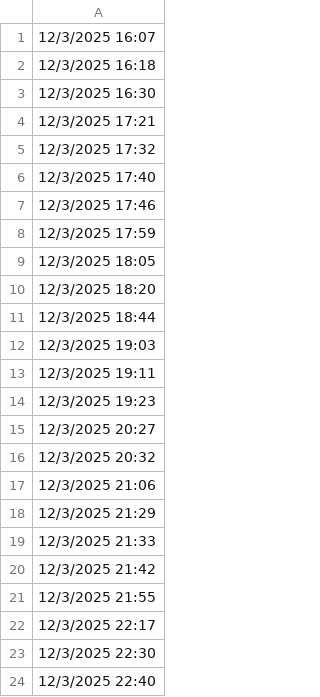
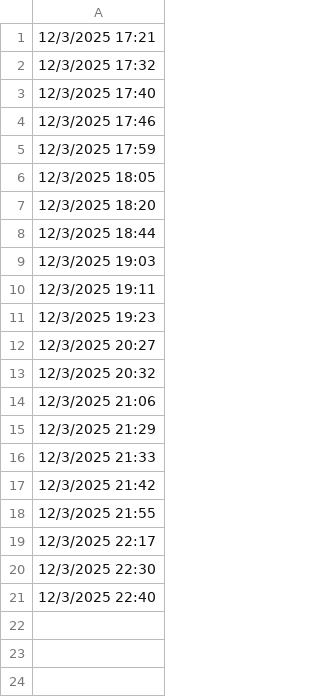
Before and after one commit to lethanhtannhat/huynhbaophuongthy, a CSV file: time.csv, drawn as a sheet; the diff names each change by its address in the sheet, - before the commit and + after, or states it on an @@ line.

```diff
--- a/time.csv
+++ b/time.csv
-row 1: 12/3/2025 16:07
-row 2: 12/3/2025 16:18
-row 3: 12/3/2025 16:30
```
Also changed, not shown: 1 other file.
